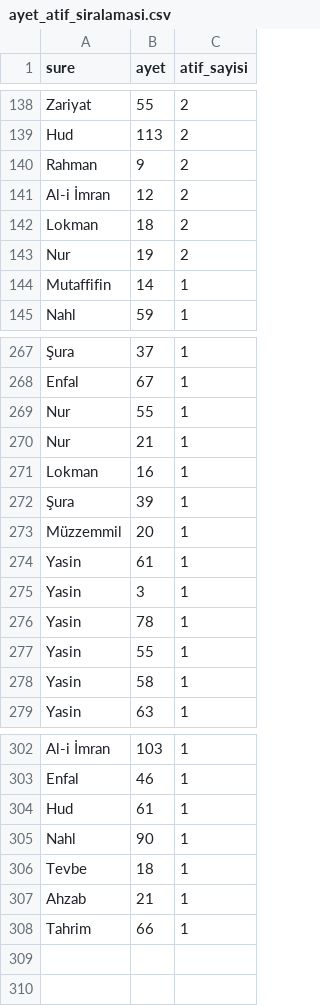
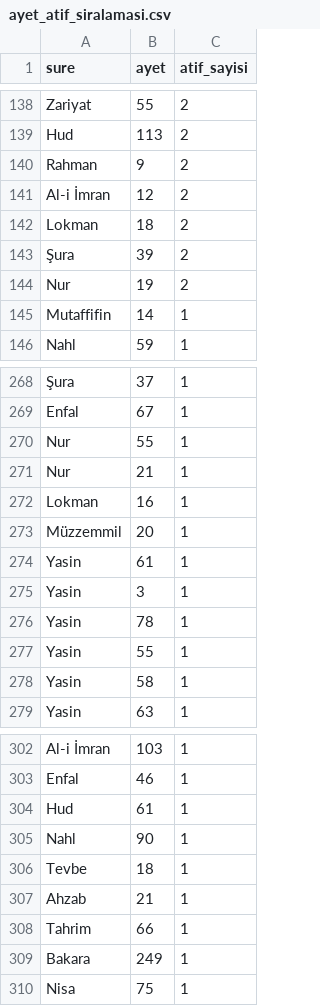
Before and after one commit to cosark1/hutbe-engine, a CSV file: ayet_atif_siralamasi.csv, drawn as a sheet; only a part is shown, gaps mark what is left out.

```diff
--- a/ayet_atif_siralamasi.csv
+++ b/ayet_atif_siralamasi.csv
@@ -142,2 +142,3 @@ Al-i İmran,12,2
 Lokman,18,2
+Şura,39,2
 Nur,19,2
@@ -271,3 +272,2 @@ Nur,21,1
 Lokman,16,1
-Şura,39,1
 Müzzemmil,20,1
@@ -308 +308,3 @@ Ahzab,21,1
 Tahrim,66,1
+Bakara,249,1
+Nisa,75,1
```
Also changed, not shown: arastirma/korpus_v2/2026.csv, arastirma/korpus_v2/all.csv, 16 other files.
